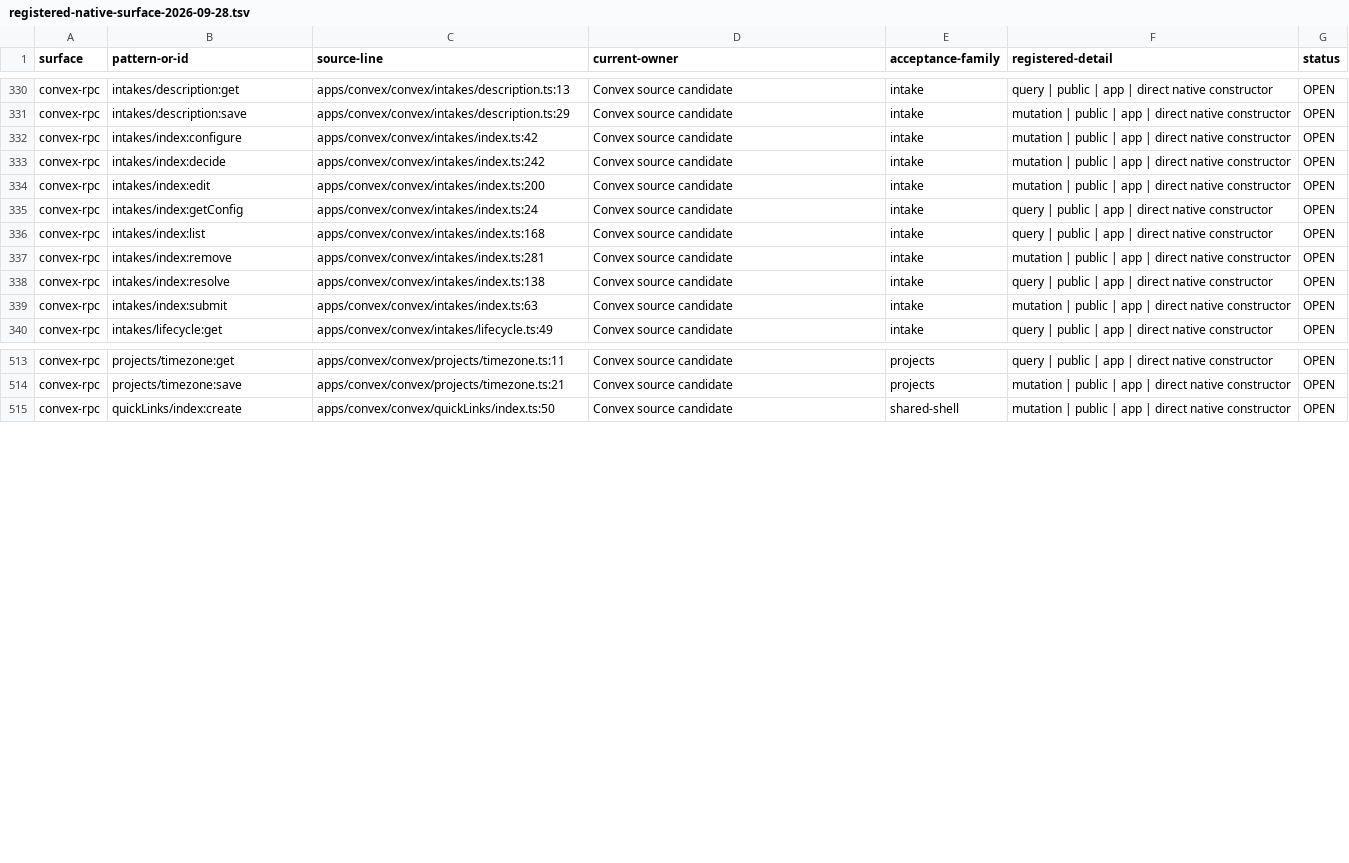
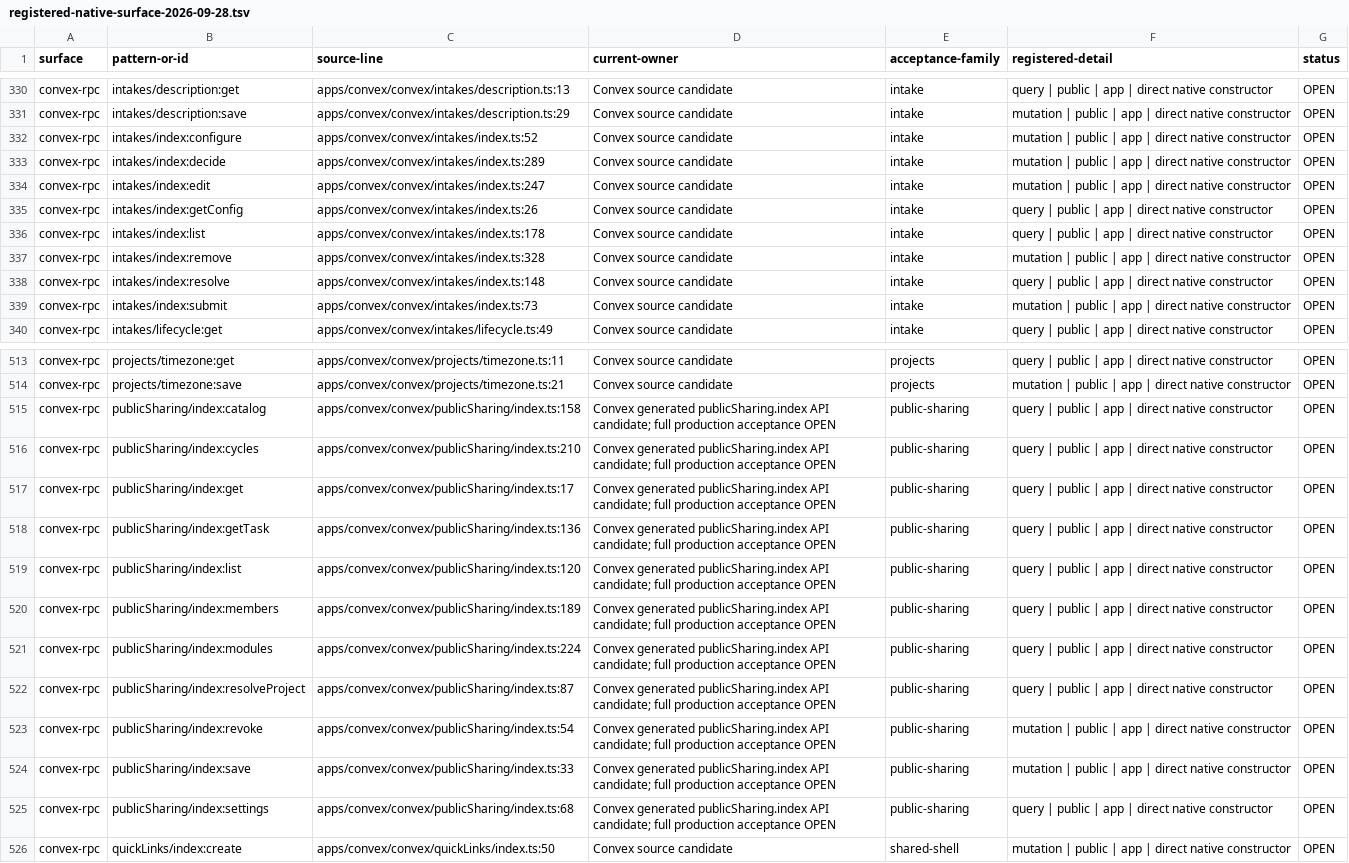
Before and after one commit to withsummon/summon-core-system, a TSV file: docs/migrations/convex/registered-native-surface-2026-09-28.tsv, drawn as a sheet; only a part is shown, gaps mark what is left out; the diff names each change by its address in the sheet, - before the commit and + after, or states it on an @@ line.

Commit message:
docs(convex): reconcile native surfaces and Intake acceptance

```diff
--- a/docs/migrations/convex/registered-native-surface-2026-09-28.tsv
+++ b/docs/migrations/convex/registered-native-surface-2026-09-28.tsv
-C332 (source-line): apps/convex/convex/intakes/index.ts:42
+C332 (source-line): apps/convex/convex/intakes/index.ts:52
-C333 (source-line): apps/convex/convex/intakes/index.ts:242
+C333 (source-line): apps/convex/convex/intakes/index.ts:289
-C334 (source-line): apps/convex/convex/intakes/index.ts:200
+C334 (source-line): apps/convex/convex/intakes/index.ts:247
-C335 (source-line): apps/convex/convex/intakes/index.ts:24
+C335 (source-line): apps/convex/convex/intakes/index.ts:26
-C336 (source-line): apps/convex/convex/intakes/index.ts:168
+C336 (source-line): apps/convex/convex/intakes/index.ts:178
-C337 (source-line): apps/convex/convex/intakes/index.ts:281
+C337 (source-line): apps/convex/convex/intakes/index.ts:328
-C338 (source-line): apps/convex/convex/intakes/index.ts:138
+C338 (source-line): apps/convex/convex/intakes/index.ts:148
-C339 (source-line): apps/convex/convex/intakes/index.ts:63
+C339 (source-line): apps/convex/convex/intakes/index.ts:73
+row 515: convex-rpc | publicSharing/index:catalog | apps/convex/convex/publicSharing/index.ts:158 | Convex generated publicSharing.index API candidate; full production acceptance OPEN | public-sharing | query | public | app | direct native constructor | OPEN
+row 516: convex-rpc | publicSharing/index:cycles | apps/convex/convex/publicSharing/index.ts:210 | Convex generated publicSharing.index API candidate; full production acceptance OPEN | public-sharing | query | public | app | direct native constructor | OPEN
+row 517: convex-rpc | publicSharing/index:get | apps/convex/convex/publicSharing/index.ts:17 | Convex generated publicSharing.index API candidate; full production acceptance OPEN | public-sharing | query | public | app | direct native constructor | OPEN
+row 518: convex-rpc | publicSharing/index:getTask | apps/convex/convex/publicSharing/index.ts:136 | Convex generated publicSharing.index API candidate; full production acceptance OPEN | public-sharing | query | public | app | direct native constructor | OPEN
+row 519: convex-rpc | publicSharing/index:list | apps/convex/convex/publicSharing/index.ts:120 | Convex generated publicSharing.index API candidate; full production acceptance OPEN | public-sharing | query | public | app | direct native constructor | OPEN
+row 520: convex-rpc | publicSharing/index:members | apps/convex/convex/publicSharing/index.ts:189 | Convex generated publicSharing.index API candidate; full production acceptance OPEN | public-sharing | query | public | app | direct native constructor | OPEN
+row 521: convex-rpc | publicSharing/index:modules | apps/convex/convex/publicSharing/index.ts:224 | Convex generated publicSharing.index API candidate; full production acceptance OPEN | public-sharing | query | public | app | direct native constructor | OPEN
+row 522: convex-rpc | publicSharing/index:resolveProject | apps/convex/convex/publicSharing/index.ts:87 | Convex generated publicSharing.index API candidate; full production acceptance OPEN | public-sharing | query | public | app | direct native constructor | OPEN
+row 523: convex-rpc | publicSharing/index:revoke | apps/convex/convex/publicSharing/index.ts:54 | Convex generated publicSharing.index API candidate; full production acceptance OPEN | public-sharing | mutation | public | app | direct native constructor | OPEN
+row 524: convex-rpc | publicSharing/index:save | apps/convex/convex/publicSharing/index.ts:33 | Convex generated publicSharing.index API candidate; full production acceptance OPEN | public-sharing | mutation | public | app | direct native constructor | OPEN
+row 525: convex-rpc | publicSharing/index:settings | apps/convex/convex/publicSharing/index.ts:68 | Convex generated publicSharing.index API candidate; full production acceptance OPEN | public-sharing | query | public | app | direct native constructor | OPEN
```
Also changed, not shown: docs/migrations/convex/registered-surface-2026-09-28.tsv, 2 other files.
